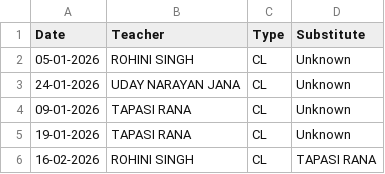
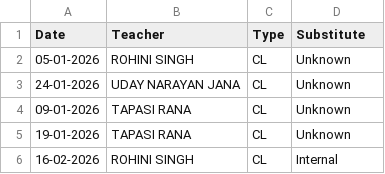
Before and after one commit to Bhagyabantapur-School/School-App, a CSV file: teacher_leave.csv, drawn as a sheet.

Commit message:
Update teacher_leave.csv

```diff
--- a/teacher_leave.csv
+++ b/teacher_leave.csv
@@ -5,2 +5,2 @@ Date,Teacher,Type,Substitute
 19-01-2026,TAPASI RANA,CL,Unknown
-16-02-2026,ROHINI SINGH,CL,TAPASI RANA
+16-02-2026,ROHINI SINGH,CL,Internal
```
